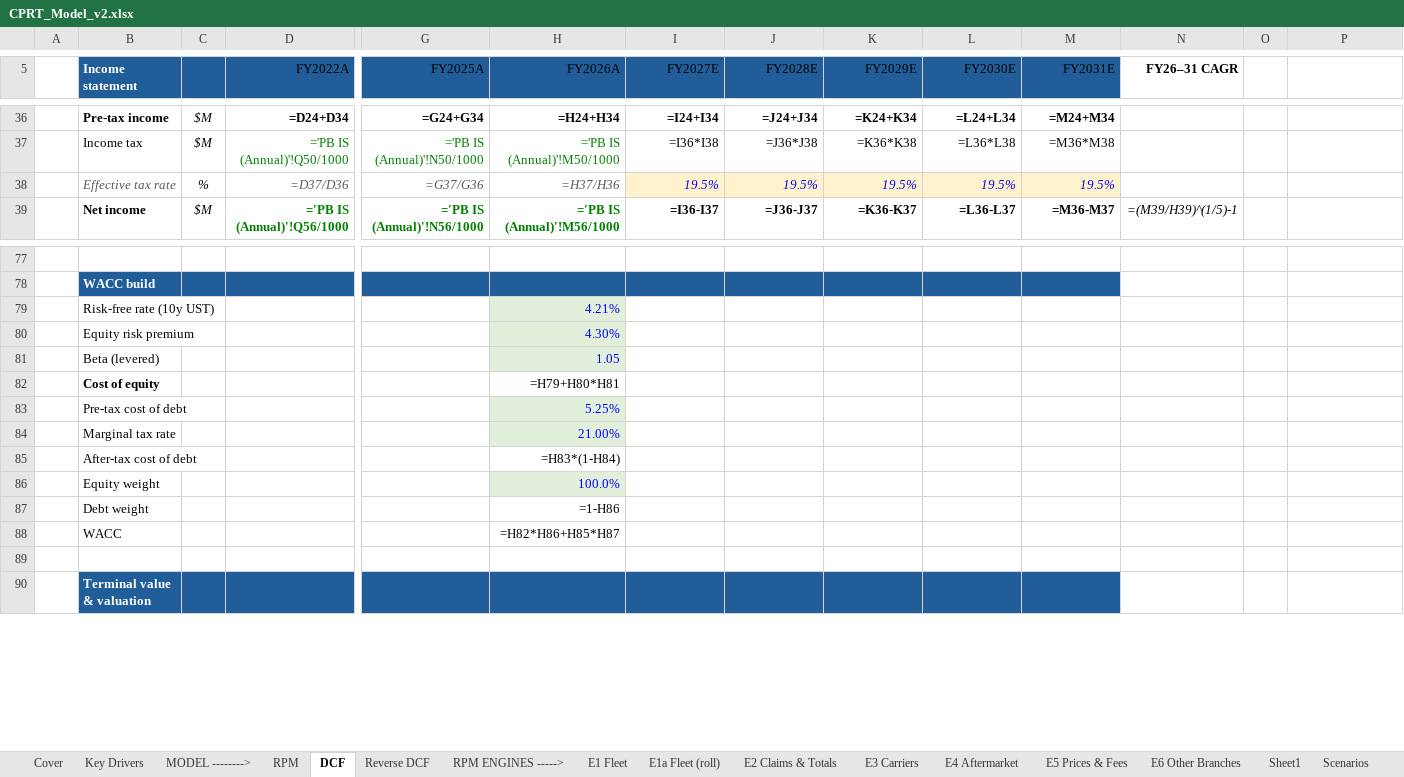
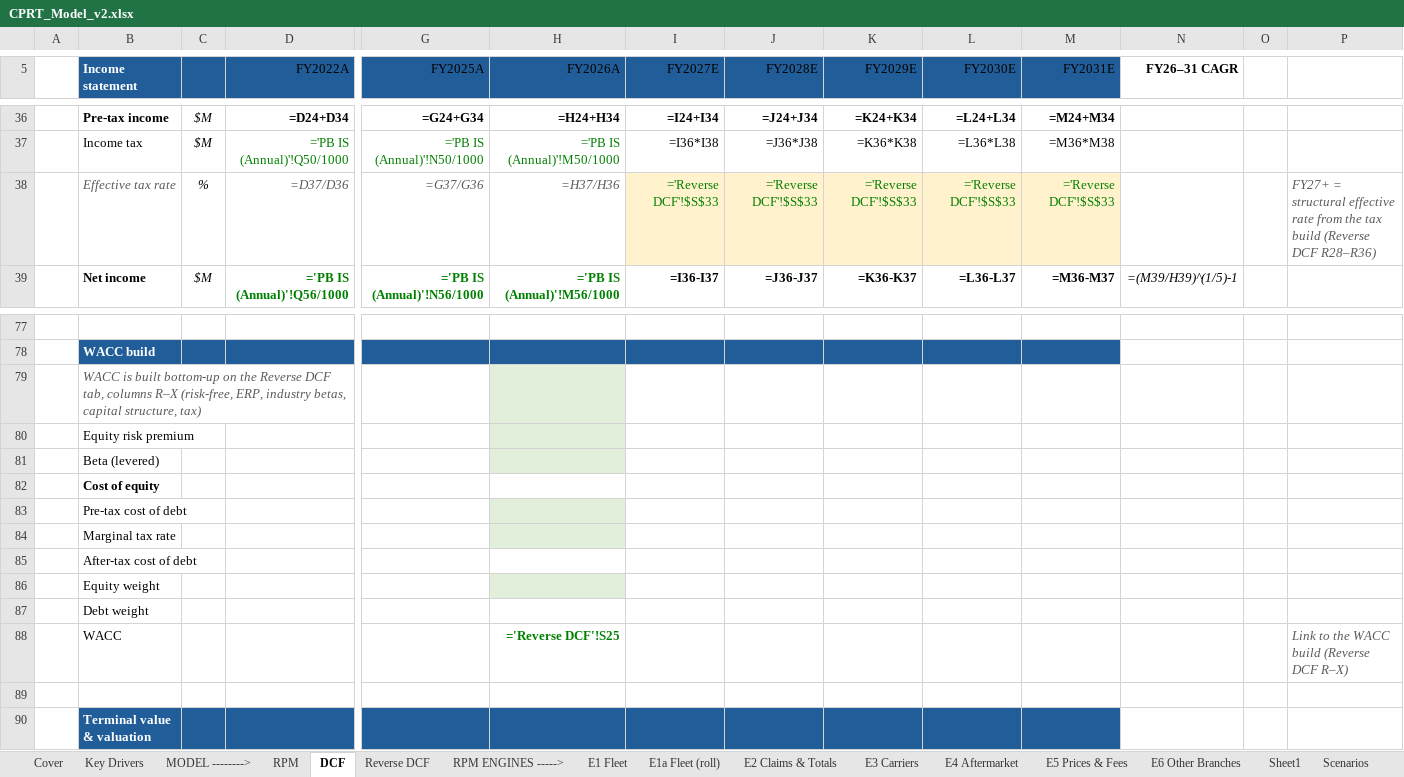
Before and after one commit to potpotman123/cprt-research, an Excel workbook: model/CPRT_Model_v2.xlsx, sheet DCF, drawn as a sheet; only a part is shown, gaps mark what is left out; values as stored, in another font and other column widths than the file's, no borders; formulas without a stored value are shown as written; conditional formats not drawn; removed rows and columns are numbered as before the commit, all else as after; rows hold the shown columns only; the diff names each change by its address in the sheet, - before the commit and + after, or states it on an @@ line.

```diff
--- a/model/CPRT_Model_v2.xlsx (sheet DCF)
+++ b/model/CPRT_Model_v2.xlsx (sheet DCF)
-I38 (FY2027E): 19.5%
+I38 (FY2027E): ='Reverse DCF'!$S$33
@@ I38:M38 italic: on → off, text colour: #0000FF → #008000 @@
-J38 (FY2028E): 19.5%
+J38 (FY2028E): ='Reverse DCF'!$S$33
-K38 (FY2029E): 19.5%
+K38 (FY2029E): ='Reverse DCF'!$S$33
-L38 (FY2030E): 19.5%
+L38 (FY2030E): ='Reverse DCF'!$S$33
-M38 (FY2031E): 19.5%
+M38 (FY2031E): ='Reverse DCF'!$S$33
-P38: (empty)
+P38: FY27+ = structural effective rate from the tax build (Reverse DCF R28–R36)
-row 79:  | Risk-free rate (10y UST) |  |  |  | 4.21%
-row 80:  | Equity risk premium |  |  |  | 4.30%
-row 81:  | Beta (levered) |  |  |  | 1.05
-row 82:  | Cost of equity |  |  |  | =H79+H80*H81
-row 83:  | Pre-tax cost of debt |  |  |  | 5.25%
-row 84:  | Marginal tax rate |  |  |  | 21.00%
-row 85:  | After-tax cost of debt |  |  |  | =H83*(1-H84)
-row 86:  | Equity weight |  |  |  | 100.0%
-row 87:  | Debt weight |  |  |  | =1-H86
-row 88:  | WACC |  |  |  | =H82*H86+H85*H87
+row 79:  | WACC is built bottom-up on the Reverse DCF tab, columns R–X (risk-free, ERP, industry betas, capital structure, tax)
+row 80:  | Equity risk premium
+row 81:  | Beta (levered)
+row 82:  | Cost of equity
+row 83:  | Pre-tax cost of debt
+row 84:  | Marginal tax rate
+row 85:  | After-tax cost of debt
+row 86:  | Equity weight
+row 87:  | Debt weight
+row 88:  | WACC |  |  |  | ='Reverse DCF'!S25 |  |  |  |  |  |  |  | Link to the WACC build (Reverse DCF R–X)
```
Also changed, not shown: sheet Reverse DCF, other sheet tabs, 1 other file.
